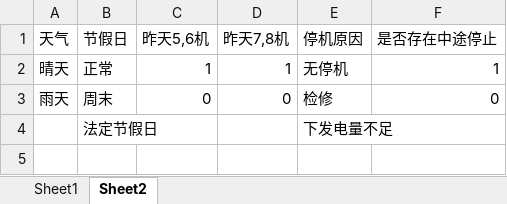
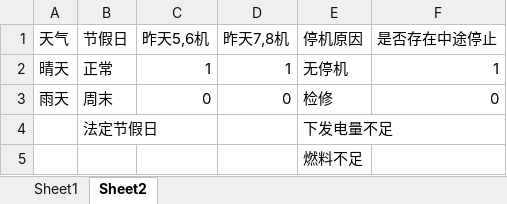
Before and after one commit to qweerer/PYthon_Study, an Excel workbook: 工作代码/每日报表/以前文件/发电量数据分析.xlsx, sheet Sheet2, drawn as a sheet; values as stored, in another font and other column widths than the file's, no borders; the diff names each change by its address in the sheet, - before the commit and + after, or states it on an @@ line.

```diff
--- a/工作代码/每日报表/以前文件/发电量数据分析.xlsx (sheet Sheet2)
+++ b/工作代码/每日报表/以前文件/发电量数据分析.xlsx (sheet Sheet2)
+row 5:  |  |  |  | 燃料不足
```
Also changed, not shown: sheet Sheet1, 工作代码/每日报表/每日报表基础文件.xlsx, 工作代码/每日报表/输出/电量完成日out.xlsx, 2 other files.
